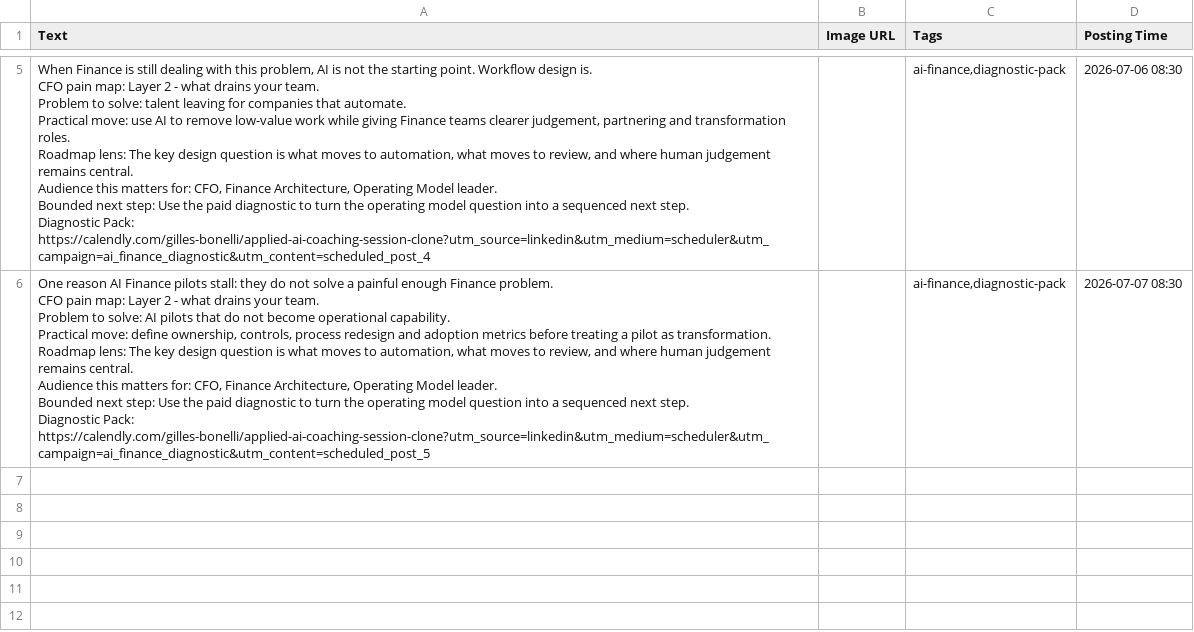
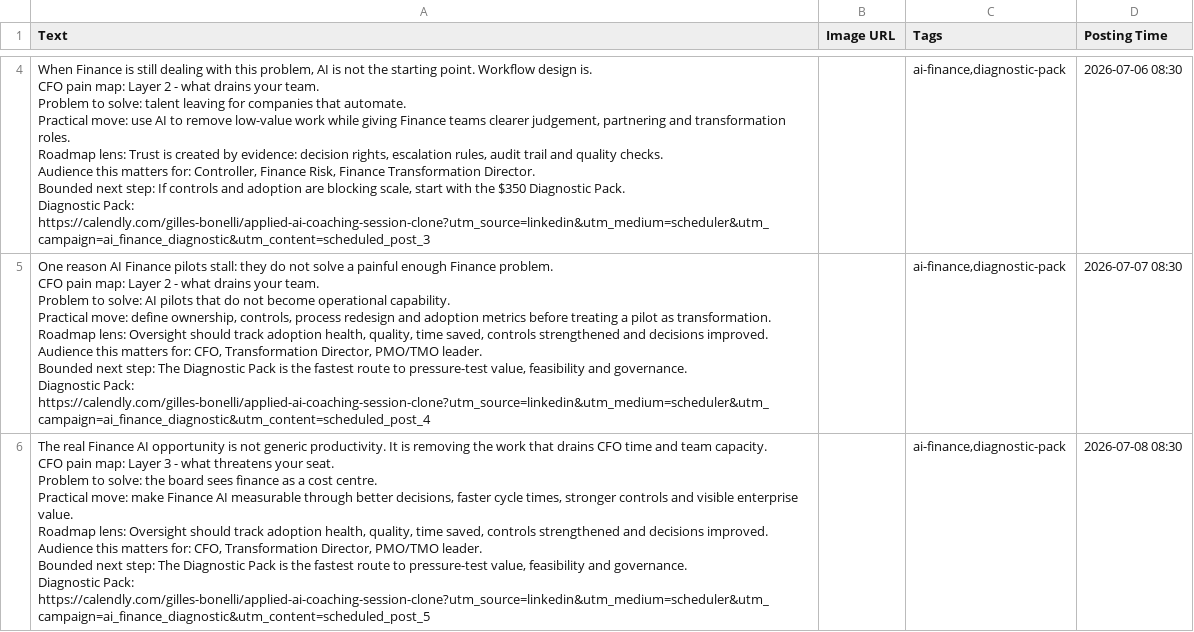
Before and after one commit to CEOFOUNDER/STNM_FT, a CSV file: traffic-console/generated/scheduler-buffer.csv, drawn as a sheet; only a part is shown, gaps mark what is left out; addresses are those after the commit; ↵ is a line break in a cell; the diff covers the shown part only; the diff names each change by its address in the sheet, - before the commit and + after, or states it on an @@ line.

```diff
--- a/traffic-console/generated/scheduler-buffer.csv
+++ b/traffic-console/generated/scheduler-buffer.csv
-A4 (Text): …Roadmap lens: The key design question is what moves to automation, what moves to review, and where human judgement remains central. ↵ Audience this matters for: CFO, Finance Architecture, Operating Model leader. ↵ Bounded next step: Use the paid diagnostic to turn the operating model question into a sequenced next step. ↵ Diagnostic Pack: https://calendly.com/gilles-bonelli/applied-ai-coaching-session-clone?utm_source=linkedin&utm_medium=scheduler&utm_campaign=ai_finance_diagnostic&utm_content=scheduled_post_4
+A4 (Text): …Roadmap lens: Trust is created by evidence: decision rights, escalation rules, audit trail and quality checks. ↵ Audience this matters for: Controller, Finance Risk, Finance Transformation Director. ↵ Bounded next step: If controls and adoption are blocking scale, start with the $350 Diagnostic Pack. ↵ Diagnostic Pack: https://calendly.com/gilles-bonelli/applied-ai-coaching-session-clone?utm_source=linkedin&utm_medium=scheduler&utm_campaign=ai_finance_diagnostic&utm_content=scheduled_post_3
-A5 (Text): …Roadmap lens: The key design question is what moves to automation, what moves to review, and where human judgement remains central. ↵ Audience this matters for: CFO, Finance Architecture, Operating Model leader. ↵ Bounded next step: Use the paid diagnostic to turn the operating model question into a sequenced next step. ↵ Diagnostic Pack: https://calendly.com/gilles-bonelli/applied-ai-coaching-session-clone?utm_source=linkedin&utm_medium=scheduler&utm_campaign=ai_finance_diagnostic&utm_content=scheduled_post_5
+A5 (Text): …Roadmap lens: Oversight should track adoption health, quality, time saved, controls strengthened and decisions improved. ↵ Audience this matters for: CFO, Transformation Director, PMO/TMO leader. ↵ Bounded next step: The Diagnostic Pack is the fastest route to pressure-test value, feasibility and governance. ↵ Diagnostic Pack: https://calendly.com/gilles-bonelli/applied-ai-coaching-session-clone?utm_source=linkedin&utm_medium=scheduler&utm_campaign=ai_finance_diagnostic&utm_content=scheduled_post_4
+row 6: The real Finance AI opportunity is not generic productivity. It is removing the work that drains CFO time and team capacity. ↵ CFO pain map: Layer 3 - what threatens your seat. ↵ Problem to solve: the board sees finance as a cost centre. ↵ Practical move: make Finance AI measurable through better decisions, faster cycle times, stronger controls and visible enterprise value. ↵ Roadmap lens: Oversight should track adoption health, quality, time saved, controls strengthened and decisions improved. ↵ Audience this matters for: CFO, Transformation Director, PMO/TMO leader. ↵ Bounded next step: The Diagnostic Pack is the fastest route to pressure-test value, feasibility and governance. ↵ Diagnostic Pack: https://calendly.com/gilles-bonelli/applied-ai-coaching-session-clone?utm_source=linkedin&utm_medium=scheduler&utm_campaign=ai_finance_diagnostic&utm_content=scheduled_post_5 |  | ai-finance,diagnostic-pack | 2026-07-08 08:30
```
Also changed, not shown: 1 removed row and 2 edited cells elsewhere in this file, 2 other files.
